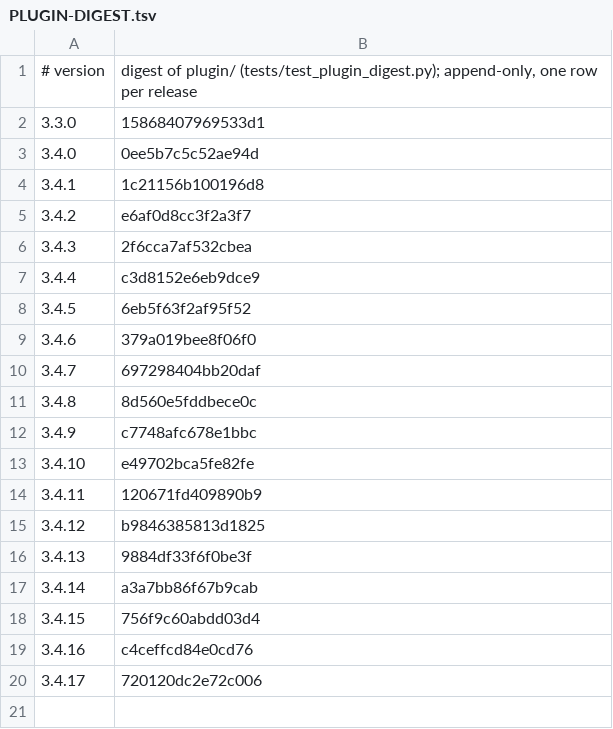
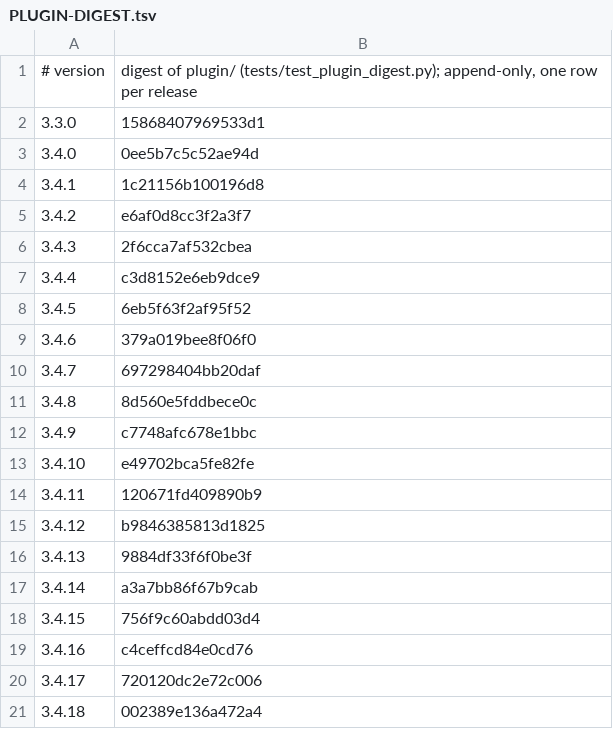
Before and after one commit to Clear-Sights/Makoto, a TSV file: docs/PLUGIN-DIGEST.tsv, drawn as a sheet.

```diff
--- a/docs/PLUGIN-DIGEST.tsv
+++ b/docs/PLUGIN-DIGEST.tsv
@@ -20 +20,2 @@
 3.4.17	720120dc2e72c006
+3.4.18	002389e136a472a4
```
Also changed, not shown: docs/COVERAGE.tsv, tools/mesh/mesh.tsv, 6 other files.
